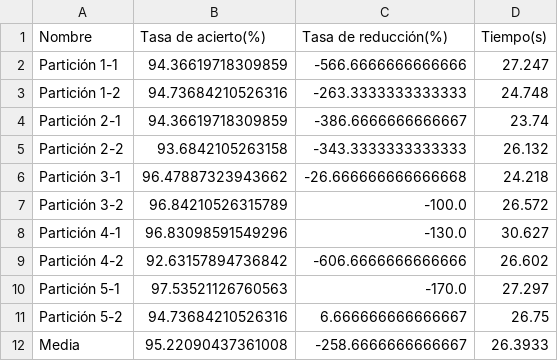
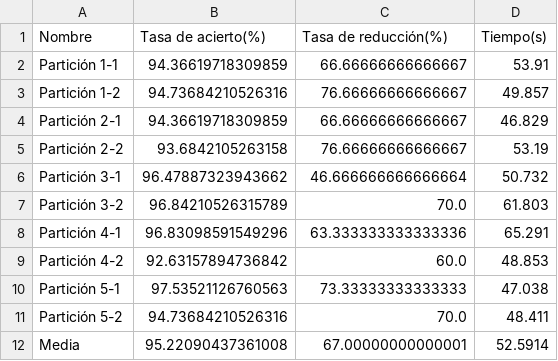
Before and after one commit to oxcar103/Metaheuristicas, a CSV file: Resultados/wdbc_GRASP.csv, drawn as a sheet.

```diff
--- a/Resultados/wdbc_GRASP.csv
+++ b/Resultados/wdbc_GRASP.csv
@@ -1,12 +1,12 @@
 Nombre,Tasa de acierto(%),Tasa de reducción(%),Tiempo(s)
-Partición 1-1,94.36619718309859,-566.6666666666666,27.247
-Partición 1-2,94.73684210526316,-263.3333333333333,24.748
-Partición 2-1,94.36619718309859,-386.6666666666667,23.74
-Partición 2-2,93.6842105263158,-343.3333333333333,26.132
-Partición 3-1,96.47887323943662,-26.666666666666668,24.218
-Partición 3-2,96.84210526315789,-100.0,26.572
-Partición 4-1,96.83098591549296,-130.0,30.627
-Partición 4-2,92.63157894736842,-606.6666666666666,26.602
-Partición 5-1,97.53521126760563,-170.0,27.297
-Partición 5-2,94.73684210526316,6.666666666666667,26.75
-Media,95.22090437361008,-258.6666666666667,26.3933
+Partición 1-1,94.36619718309859,66.66666666666667,53.91
+Partición 1-2,94.73684210526316,76.66666666666667,49.857
+Partición 2-1,94.36619718309859,66.66666666666667,46.829
+Partición 2-2,93.6842105263158,76.66666666666667,53.19
+Partición 3-1,96.47887323943662,46.666666666666664,50.732
+Partición 3-2,96.84210526315789,70.0,61.803
+Partición 4-1,96.83098591549296,63.333333333333336,65.291
+Partición 4-2,92.63157894736842,60.0,48.853
+Partición 5-1,97.53521126760563,73.33333333333333,47.038
+Partición 5-2,94.73684210526316,70.0,48.411
+Media,95.22090437361008,67.00000000000001,52.5914
```
Also changed, not shown: Resultados/arrhythmia_BMBS.csv, Resultados/arrhythmia_GRASP.csv, 3 other files.
